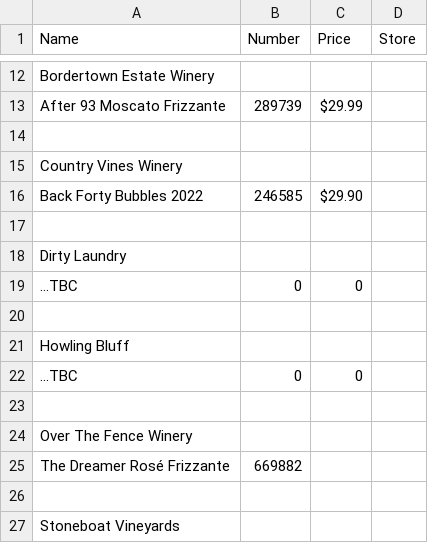
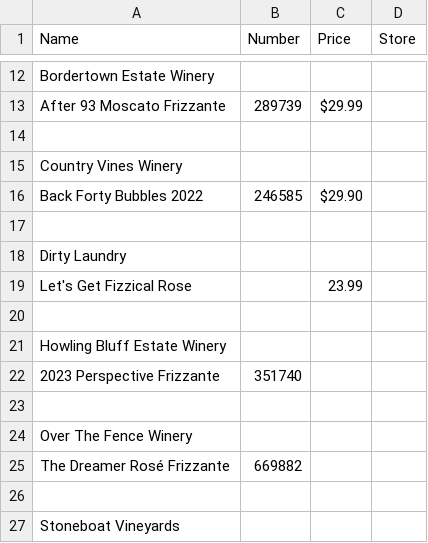
Before and after one commit to ToddLa/winetastic.ca, a CSV file: _data/bubbly.csv, drawn as a sheet; only a part is shown, gaps mark what is left out.

```diff
--- a/_data/bubbly.csv
+++ b/_data/bubbly.csv
@@ -18,6 +18,6 @@ Back Forty Bubbles 2022 ,246585,$29.90,
 Dirty Laundry,,,
-...TBC,0,0,
+Let's Get Fizzical Rose,,23.99,
 ,,,
-Howling Bluff,,,
-...TBC,0,0,
+Howling Bluff Estate Winery,,,
+2023 Perspective Frizzante,351740,,
 ,,,
```
Also changed, not shown: _data/food.csv, _data/wine.csv.
